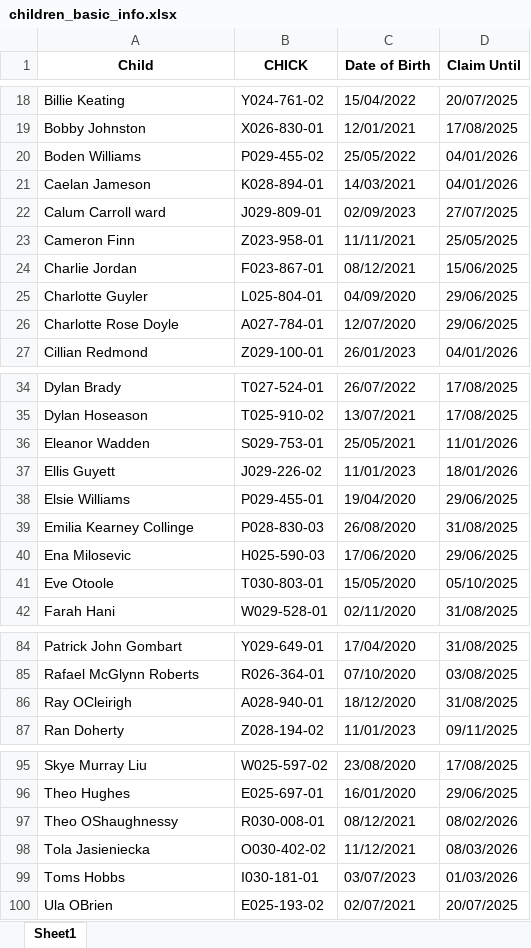
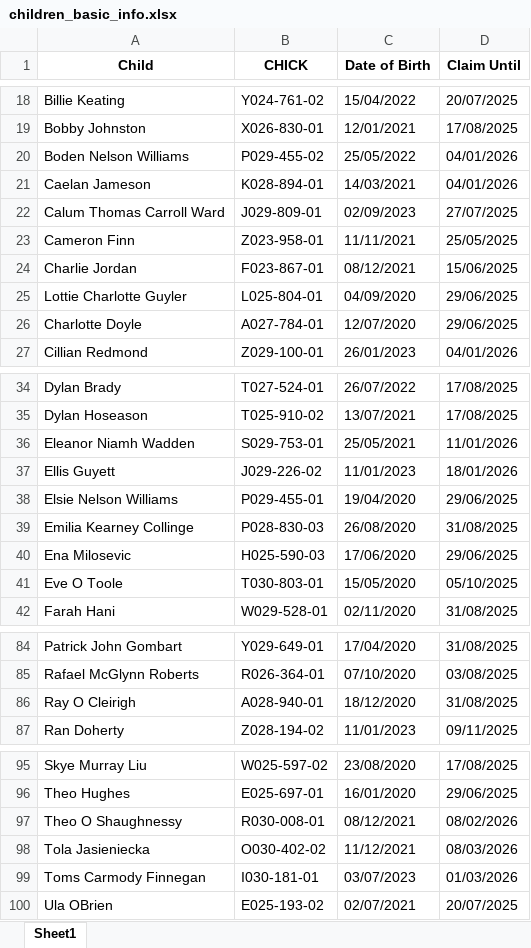
Before and after one commit to wolketich/funding-extractor, an Excel workbook: output/children_basic_info.xlsx, sheet Sheet1, drawn as a sheet; only a part is shown, gaps mark what is left out; values as stored, in another font and other column widths than the file's, no borders; the diff covers the shown part only; the diff names each change by its address in the sheet, - before the commit and + after, or states it on an @@ line.

```diff
--- a/output/children_basic_info.xlsx (sheet Sheet1)
+++ b/output/children_basic_info.xlsx (sheet Sheet1)
-A20 (Child): Boden Williams
+A20 (Child): Boden Nelson Williams
-A22 (Child): Calum Carroll ward
+A22 (Child): Calum Thomas Carroll Ward
-A25 (Child): Charlotte Guyler
+A25 (Child): Lottie Charlotte Guyler
-A26 (Child): Charlotte Rose Doyle
+A26 (Child): Charlotte Doyle
-A36 (Child): Eleanor Wadden
+A36 (Child): Eleanor Niamh Wadden
-A38 (Child): Elsie Williams
+A38 (Child): Elsie Nelson Williams
-A41 (Child): Eve Otoole
+A41 (Child): Eve O Toole
-A86 (Child): Ray OCleirigh
+A86 (Child): Ray O Cleirigh
-A97 (Child): Theo OShaughnessy
+A97 (Child): Theo O Shaughnessy
-A99 (Child): Toms Hobbs
+A99 (Child): Toms Carmody Finnegan
```
Also changed, not shown: 7 edited cells elsewhere in this sheet, output/children_funding_details.xlsx, output/unmatched_children.xlsx, 3 other files.
